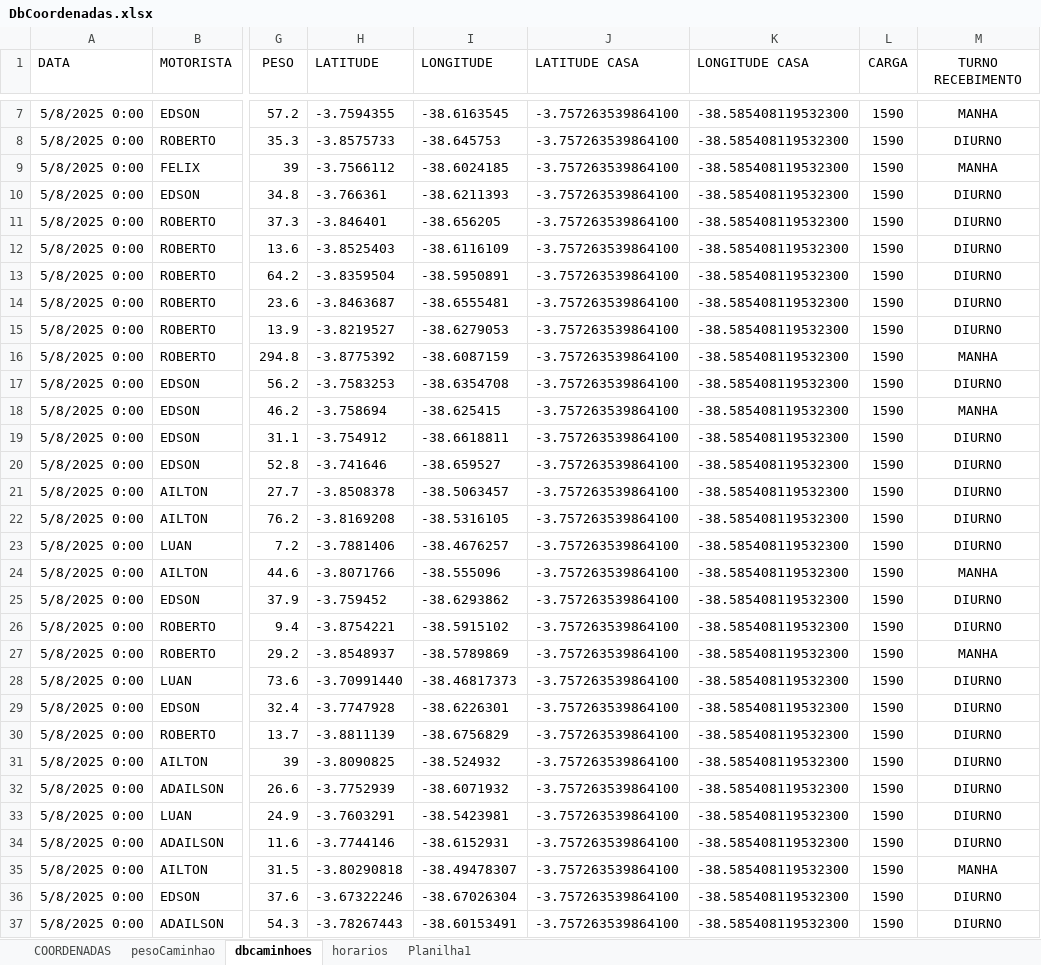
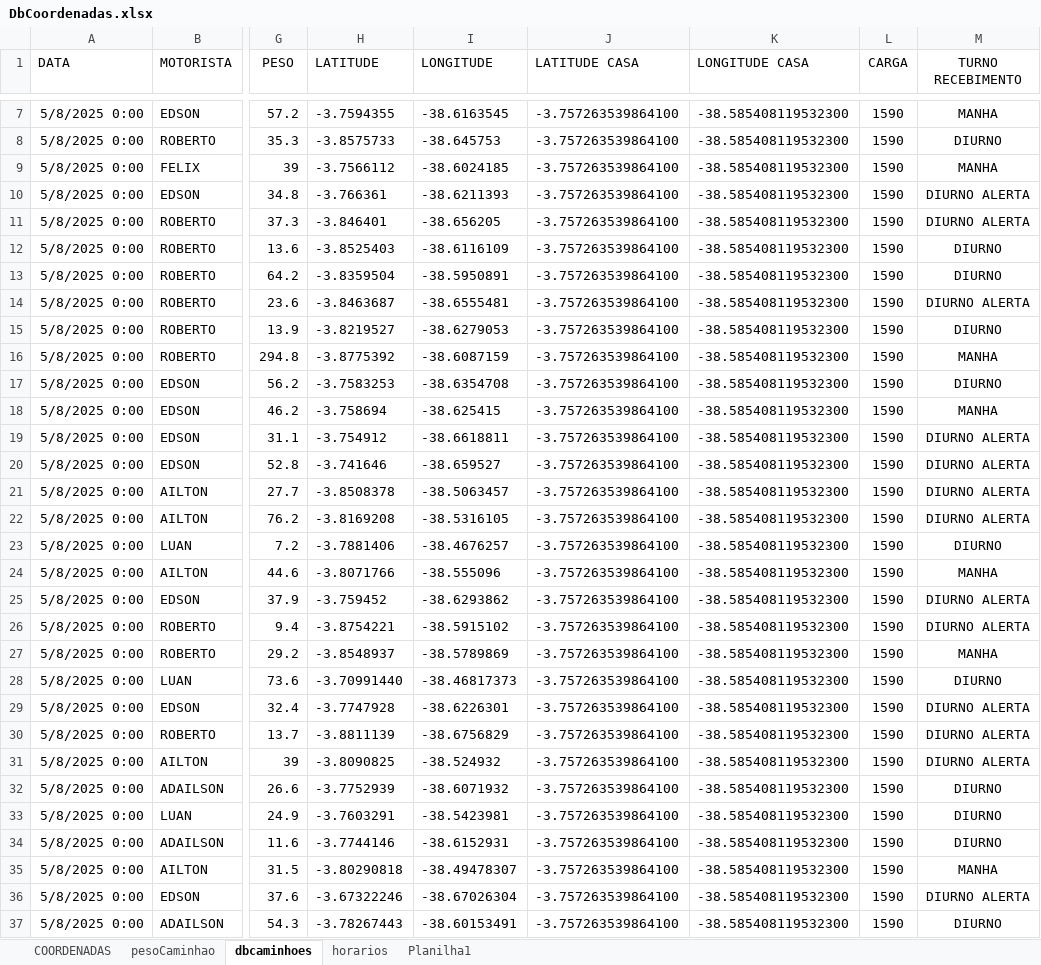
Before and after one commit to NicolasSimoes/MapaCaminhoesOtimizado, an Excel workbook: DbCoordenadas.xlsx, sheet dbcaminhoes, drawn as a sheet; only a part is shown, gaps mark what is left out; values as stored, in another font and other column widths than the file's, no borders; the diff covers the shown part only; the diff names each change by its address in the sheet, - before the commit and + after, or states it on an @@ line.

```diff
--- a/DbCoordenadas.xlsx (sheet dbcaminhoes)
+++ b/DbCoordenadas.xlsx (sheet dbcaminhoes)
-M10:M11 (TURNO RECEBIMENTO): DIURNO
+M10:M11 (TURNO RECEBIMENTO): DIURNO ALERTA
-M14 (TURNO RECEBIMENTO): DIURNO
+M14 (TURNO RECEBIMENTO): DIURNO ALERTA
-M19:M22 (TURNO RECEBIMENTO): DIURNO
+M19:M22 (TURNO RECEBIMENTO): DIURNO ALERTA
-M25:M26 (TURNO RECEBIMENTO): DIURNO
+M25:M26 (TURNO RECEBIMENTO): DIURNO ALERTA
-M29:M31 (TURNO RECEBIMENTO): DIURNO
+M29:M31 (TURNO RECEBIMENTO): DIURNO ALERTA
-M36 (TURNO RECEBIMENTO): DIURNO
+M36 (TURNO RECEBIMENTO): DIURNO ALERTA
```
Also changed, not shown: 1 edited cell elsewhere in this sheet, sheet horarios, 3 other files.
